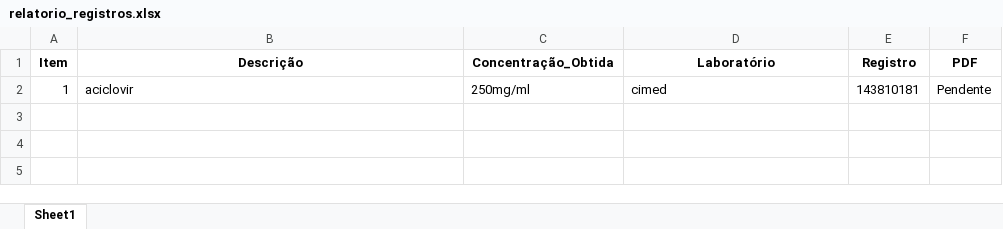
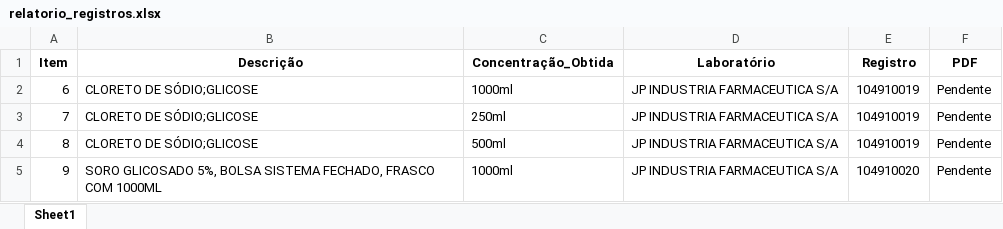
Before and after one commit to MuriloCSeidenstucker/mslookup, an Excel workbook: relatorio_registros.xlsx, sheet Sheet1, drawn as a sheet; values as stored, in another font and other column widths than the file's, no borders; removed rows and columns are numbered as before the commit, all else as after; the diff names each change by its address in the sheet, - before the commit and + after, or states it on an @@ line.

```diff
--- a/relatorio_registros.xlsx (sheet Sheet1)
+++ b/relatorio_registros.xlsx (sheet Sheet1)
-row 2: 1 | aciclovir | 250mg/ml | cimed | 143810181 | Pendente
+row 2: 6 | CLORETO DE SÓDIO;GLICOSE | 1000ml | JP INDUSTRIA FARMACEUTICA S/A | 104910019 | Pendente
+row 3: 7 | CLORETO DE SÓDIO;GLICOSE | 250ml | JP INDUSTRIA FARMACEUTICA S/A | 104910019 | Pendente
+row 4: 8 | CLORETO DE SÓDIO;GLICOSE | 500ml | JP INDUSTRIA FARMACEUTICA S/A | 104910019 | Pendente
+row 5: 9 | SORO GLICOSADO 5%, BOLSA SISTEMA FECHADO, FRASCO COM 1000ML | 1000ml | JP INDUSTRIA FARMACEUTICA S/A | 104910020 | Pendente
```
Also changed, not shown: relatorio_proc_dados.xlsx, 1 other file.
